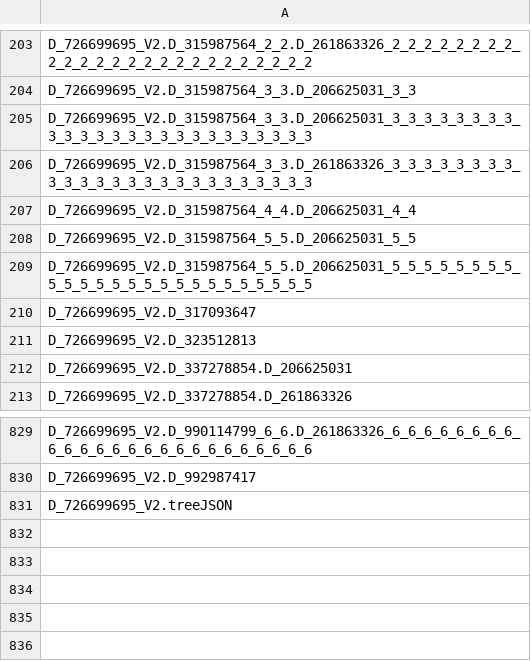
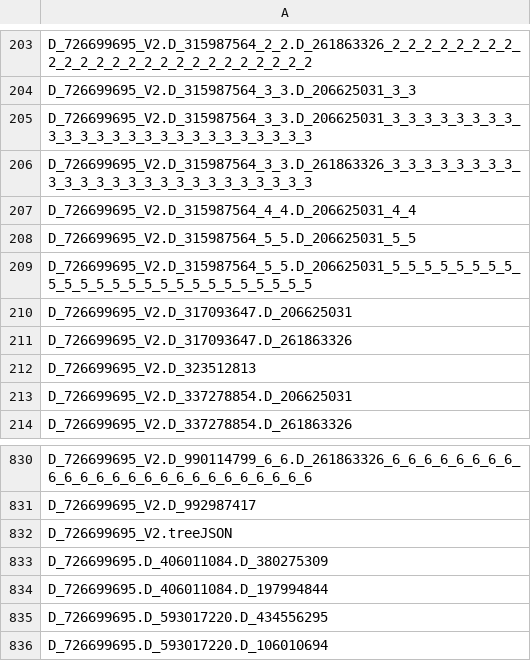
Before and after one commit to Analyticsphere/flatteningRequests, a CSV file: queryGenerators/M1V2/M1V2-variables.csv, drawn as a sheet; only a part is shown, gaps mark what is left out.

```diff
--- a/queryGenerators/M1V2/M1V2-variables.csv
+++ b/queryGenerators/M1V2/M1V2-variables.csv
@@ -209,3 +209,4 @@ D_726699695_V2.D_315987564_5_5.D_206625031_5_5
 D_726699695_V2.D_315987564_5_5.D_206625031_5_5_5_5_5_5_5_5_5_5_5_5_5_5_5_5_5_5_5_5_5_5_5_5_5
-D_726699695_V2.D_317093647
+D_726699695_V2.D_317093647.D_206625031
+D_726699695_V2.D_317093647.D_261863326
 D_726699695_V2.D_323512813
@@ -831 +832,5 @@ D_726699695_V2.D_992987417
 D_726699695_V2.treeJSON
+D_726699695.D_406011084.D_380275309
+D_726699695.D_406011084.D_197994844
+D_726699695.D_593017220.D_434556295
+D_726699695.D_593017220.D_106010694
```
Also changed, not shown: 7 other files.
